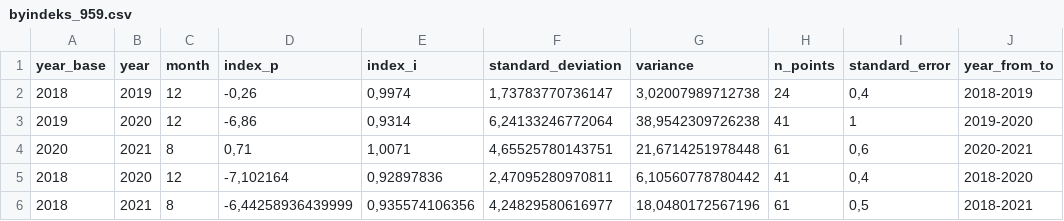
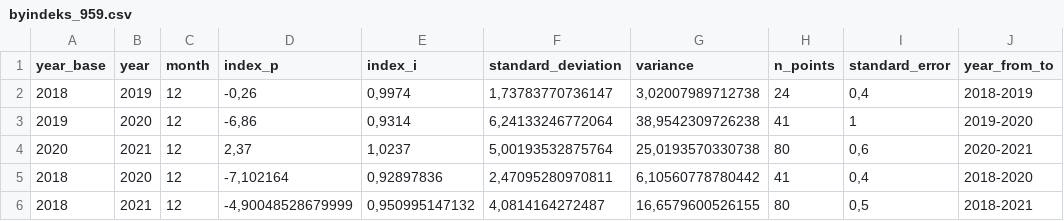
Before and after one commit to snohan/byindeks, a CSV file: data_indexpoints_tidy/byindeks_959.csv, drawn as a sheet; only a part is shown; the diff names each change by its address in the sheet, - before the commit and + after, or states it on an @@ line.

```diff
--- a/data_indexpoints_tidy/byindeks_959.csv
+++ b/data_indexpoints_tidy/byindeks_959.csv
-C4 (month): 8
+C4 (month): 12
-D4 (index_p): 0,71
+D4 (index_p): 2,37
-E4 (index_i): 1,0071
+E4 (index_i): 1,0237
-F4 (standard_deviation): 4,65525780143751
+F4 (standard_deviation): 5,00193532875764
-G4 (variance): 21,6714251978448
+G4 (variance): 25,0193570330738
-H4 (n_points): 61
+H4 (n_points): 80
-C6 (month): 8
+C6 (month): 12
-D6 (index_p): -6,44258936439999
+D6 (index_p): -4,90048528679999
-E6 (index_i): 0,935574106356
+E6 (index_i): 0,950995147132
-F6 (standard_deviation): 4,24829580616977
+F6 (standard_deviation): 4,0814164272487
-G6 (variance): 18,0480172567196
+G6 (variance): 16,6579600526155
-H6 (n_points): 61
+H6 (n_points): 80
```
Also changed, not shown: data_indexpoints_tidy/byindeks_maanedlig_959.csv, data_indexpoints_tidy/indekspunkt_959.csv, 5 other files.
